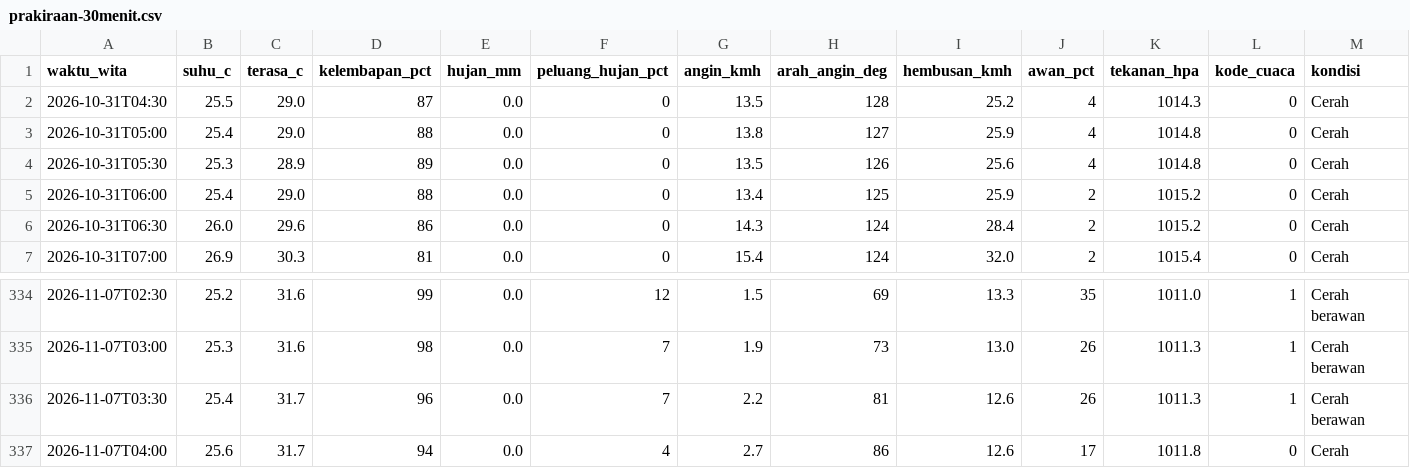
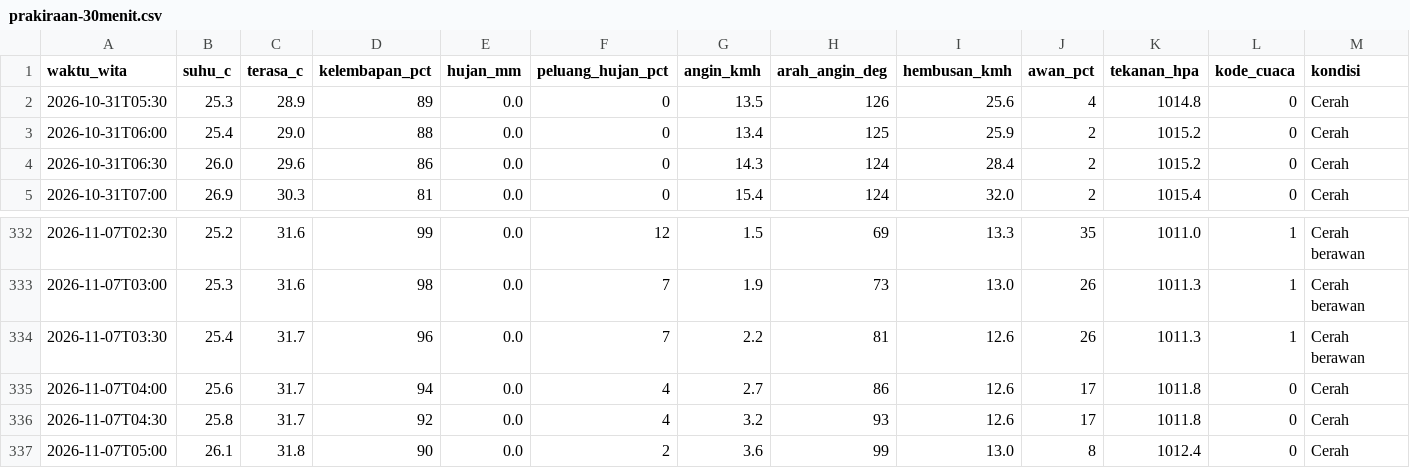
Before and after one commit to ariblackheart-cyber/cuaca-mataram, a CSV file: data/prakiraan-30menit.csv, drawn as a sheet; only a part is shown, gaps mark what is left out.

```diff
--- a/data/prakiraan-30menit.csv
+++ b/data/prakiraan-30menit.csv
@@ -1,4 +1,2 @@
 waktu_wita,suhu_c,terasa_c,kelembapan_pct,hujan_mm,peluang_hujan_pct,angin_kmh,arah_angin_deg,hembusan_kmh,awan_pct,tekanan_hpa,kode_cuaca,kondisi
-2026-10-31T04:30,25.5,29.0,87,0.0,0,13.5,128,25.2,4,1014.3,0,Cerah
-2026-10-31T05:00,25.4,29.0,88,0.0,0,13.8,127,25.9,4,1014.8,0,Cerah
 2026-10-31T05:30,25.3,28.9,89,0.0,0,13.5,126,25.6,4,1014.8,0,Cerah
@@ -337 +335,3 @@ waktu_wita,suhu_c,terasa_c,kelembapan_pct,hujan_mm,peluang_hujan_pct,angin_kmh,a
 2026-11-07T04:00,25.6,31.7,94,0.0,4,2.7,86,12.6,17,1011.8,0,Cerah
+2026-11-07T04:30,25.8,31.7,92,0.0,4,3.2,93,12.6,17,1011.8,0,Cerah
+2026-11-07T05:00,26.1,31.8,90,0.0,2,3.6,99,13.0,8,1012.4,0,Cerah
```
Also changed, not shown: 2 other files.
